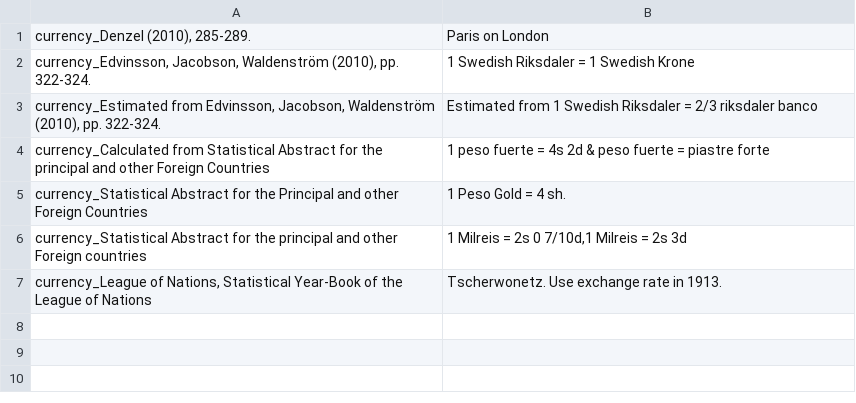
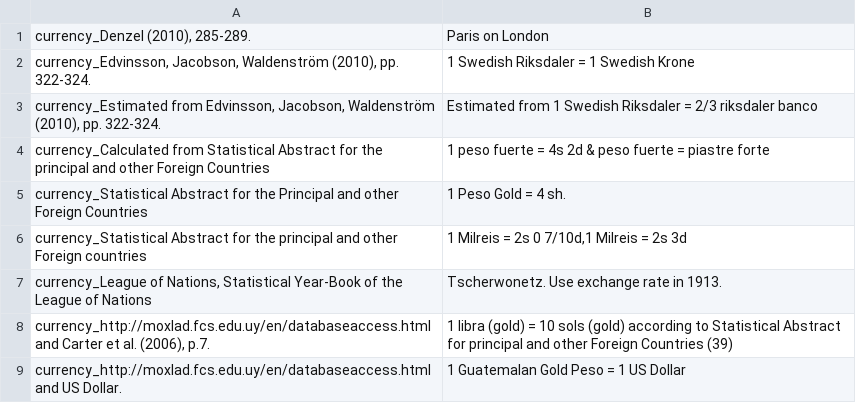
Before and after one commit to medialab/ricardo, a CSV file: database_creation/in_data/patchs/patch_sources_remove.csv, drawn as a sheet; the diff names each change by its address in the sheet, - before the commit and + after, or states it on an @@ line.

```diff
--- a/database_creation/in_data/patchs/patch_sources_remove.csv
+++ b/database_creation/in_data/patchs/patch_sources_remove.csv
+row 8: currency_http://moxlad.fcs.edu.uy/en/databaseaccess.html and Carter et al. (2006), p.7. | 1 libra (gold) = 10 sols (gold) according to Statistical Abstract for principal and other Foreign Countries (39)
+row 9: currency_http://moxlad.fcs.edu.uy/en/databaseaccess.html and US Dollar. | 1 Guatemalan Gold Peso = 1 US Dollar
```
Also changed, not shown: database_creation/in_data/patchs/patch_sources.csv, database_creation/in_data/patchs/patch_sources_copy.csv, 1 other file.
